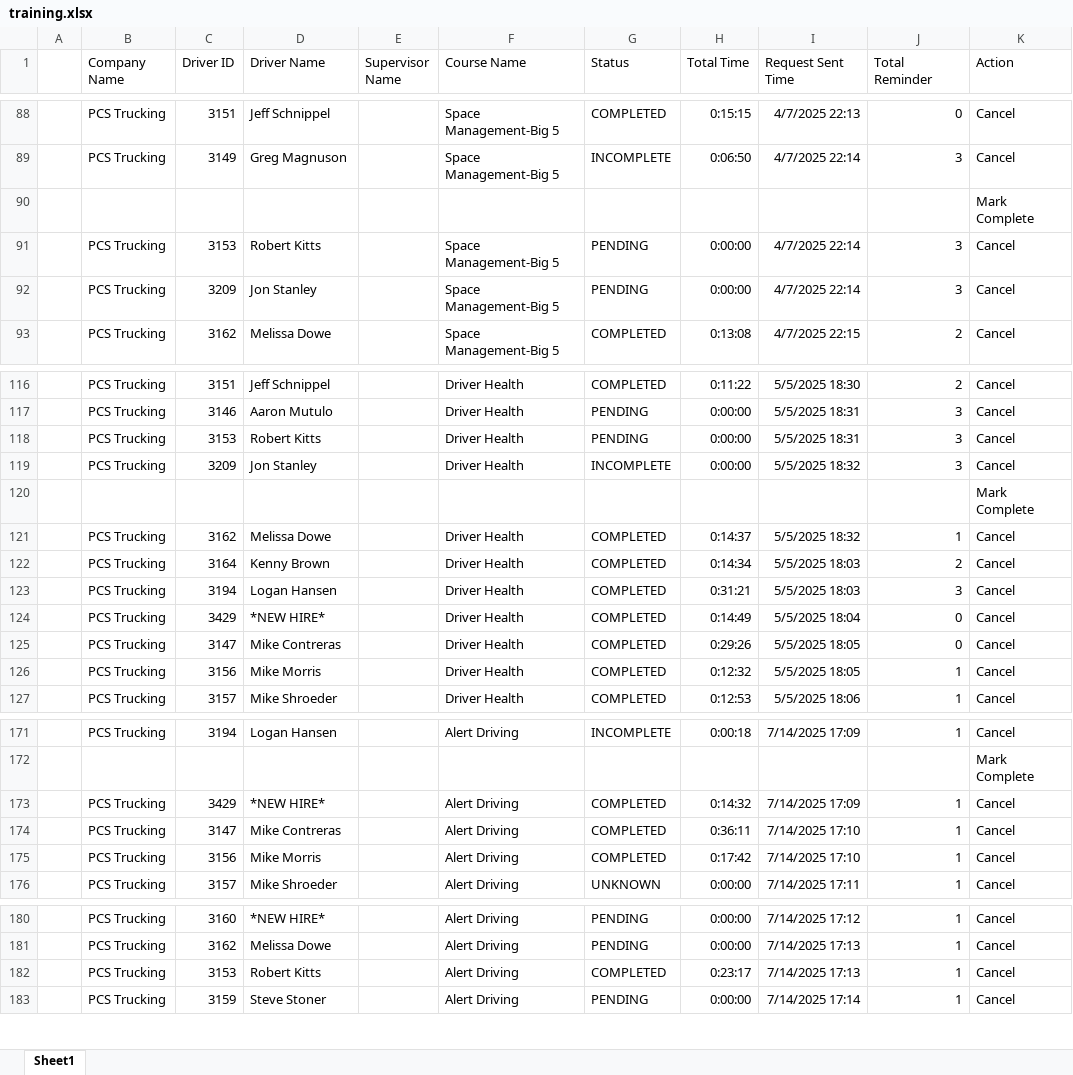
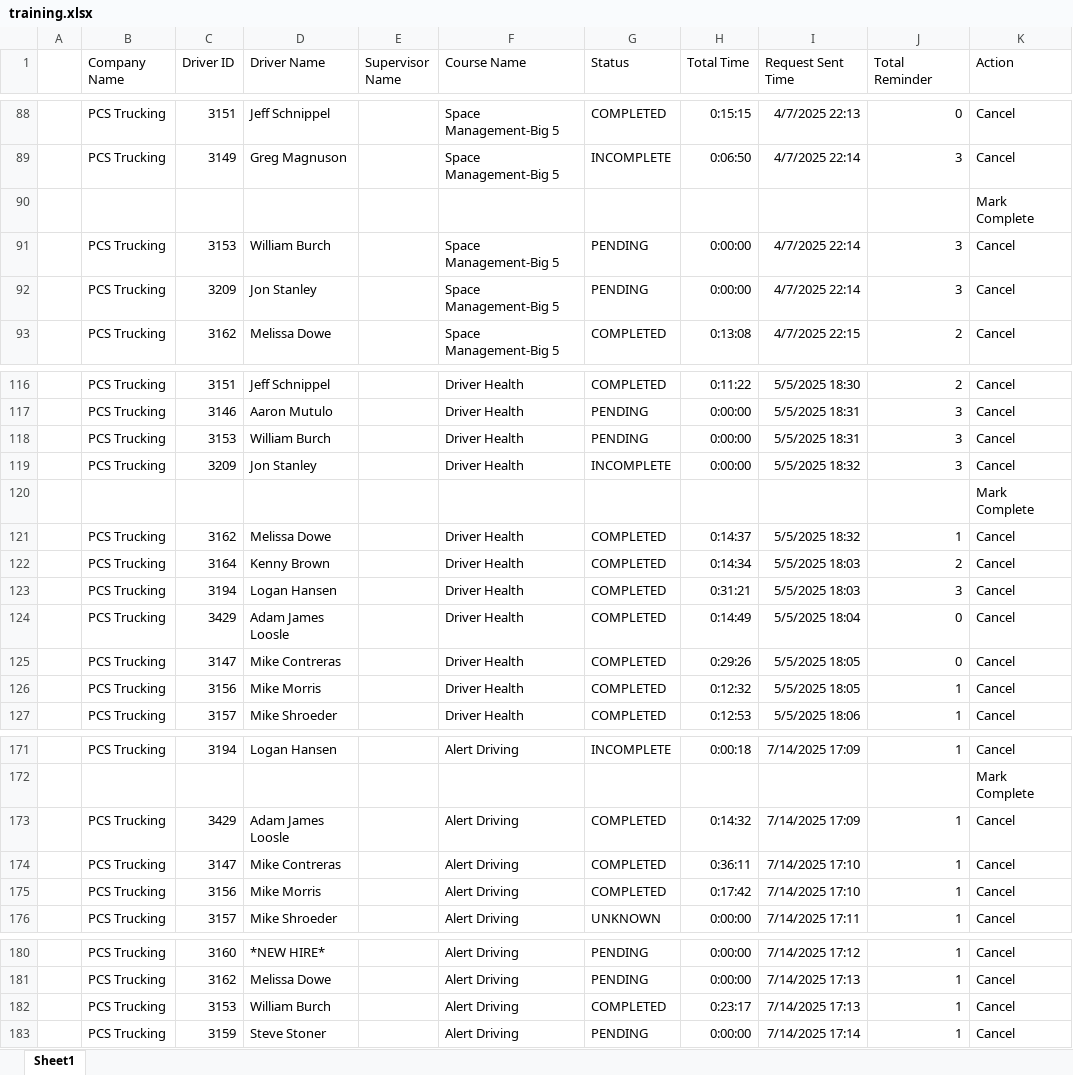
Before and after one commit to jmullins-DEN/PCS-Trucking, an Excel workbook: training.xlsx, sheet Sheet1, drawn as a sheet; only a part is shown, gaps mark what is left out; values as stored, in another font and other column widths than the file's, no borders; the diff covers the shown part only; the diff names each change by its address in the sheet, - before the commit and + after, or states it on an @@ line.

```diff
--- a/training.xlsx (sheet Sheet1)
+++ b/training.xlsx (sheet Sheet1)
-D91 (Driver Name): Robert Kitts
+D91 (Driver Name): William Burch
-D118 (Driver Name): Robert Kitts
+D118 (Driver Name): William Burch
-D124 (Driver Name): *NEW HIRE*
+D124 (Driver Name): Adam James Loosle
-D173 (Driver Name): *NEW HIRE*
+D173 (Driver Name): Adam James Loosle
-D182 (Driver Name): Robert Kitts
+D182 (Driver Name): William Burch
```
Also changed, not shown: 28 edited cells elsewhere in this sheet.
